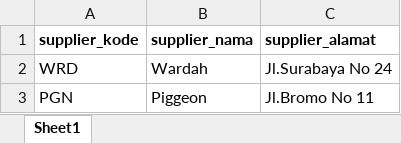
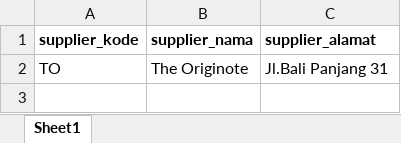
Before and after one commit to fitrianur2411/PWL_POS_2024, an Excel workbook: public/template_supplier.xlsx, sheet Sheet1, drawn as a sheet; values as stored, in another font and other column widths than the file's, no borders; removed rows and columns are numbered as before the commit, all else as after; the diff names each change by its address in the sheet, - before the commit and + after, or states it on an @@ line.

```diff
--- a/public/template_supplier.xlsx (sheet Sheet1)
+++ b/public/template_supplier.xlsx (sheet Sheet1)
-row 2: WRD | Wardah | Jl.Surabaya No 24
-row 3: PGN | Piggeon | Jl.Bromo No 11
+row 2: TO | The Originote | Jl.Bali Panjang 31
```
Also changed, not shown: public/template_barang.xlsx, public/template_kategori.xlsx, 20 other files.
